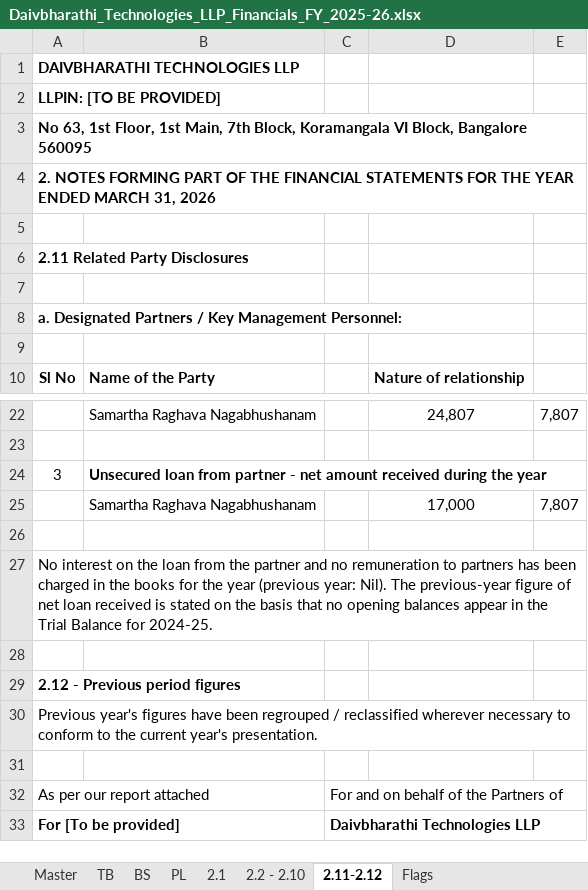
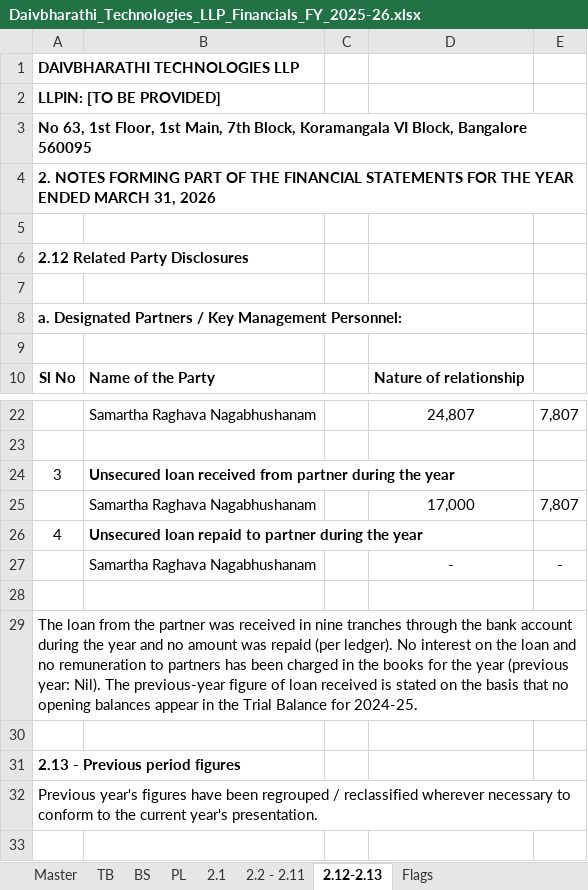
Before and after one commit to VandK-Automations/Compliance-Dashboard, an Excel workbook: financial-statements/daivbharathi-technologies-llp/Daivbharathi_Technologies_LLP_Financials_FY_2025-26.xlsx, sheet 2.12-2.13, drawn as a sheet; only a part is shown, gaps mark what is left out; the shorter side is filled out with more unchanged rows; values as stored, in another font and other column widths than the file's, no borders; addresses are those after the commit; the diff names each change by its address in the sheet, - before the commit and + after, or states it on an @@ line.

```diff
--- a/financial-statements/daivbharathi-technologies-llp/Daivbharathi_Technologies_LLP_Financials_FY_2025-26.xlsx (sheet 2.12-2.13)
+++ b/financial-statements/daivbharathi-technologies-llp/Daivbharathi_Technologies_LLP_Financials_FY_2025-26.xlsx (sheet 2.12-2.13)
-sheet tab: 2.2 - 2.10
+sheet tab: 2.2 - 2.11
-sheet tab: 2.11-2.12
+sheet tab: 2.12-2.13
-A6: 2.11 Related Party Disclosures
+A6: 2.12 Related Party Disclosures
-B24: Unsecured loan from partner - net amount received during the…
+B24: Unsecured loan received from partner during the…
+row 26: 4 | Unsecured loan repaid to partner during the year
+row 27:  | Samartha Raghava Nagabhushanam |  | - | -
-A29: No interest on the loan from the partner and no remuneration to partners has been charged in the books for the year (previous year: Nil). The previous-year figure of net loan received…
+A29: The loan from the partner was received in nine tranches through the bank account during the year and no amount was repaid (per ledger). No interest on the loan and no remuneration to partners has been charged in the books for the year (previous year: Nil). The previous-year figure of loan received…
-A31: 2.12 - Previous period figures
+A31: 2.13 - Previous period figures
```
Also changed, not shown: sheet Flags, sheet 2.2 - 2.11, sheet BS, sheet TB, sheet PL, formulas that keep their value, 2 other files.
